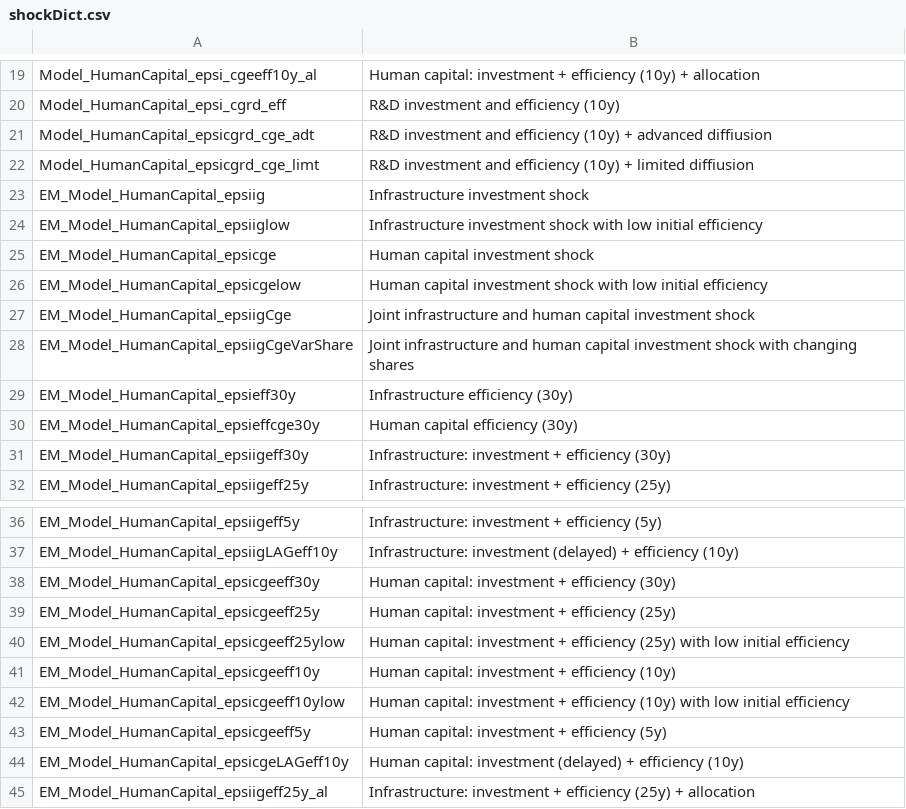
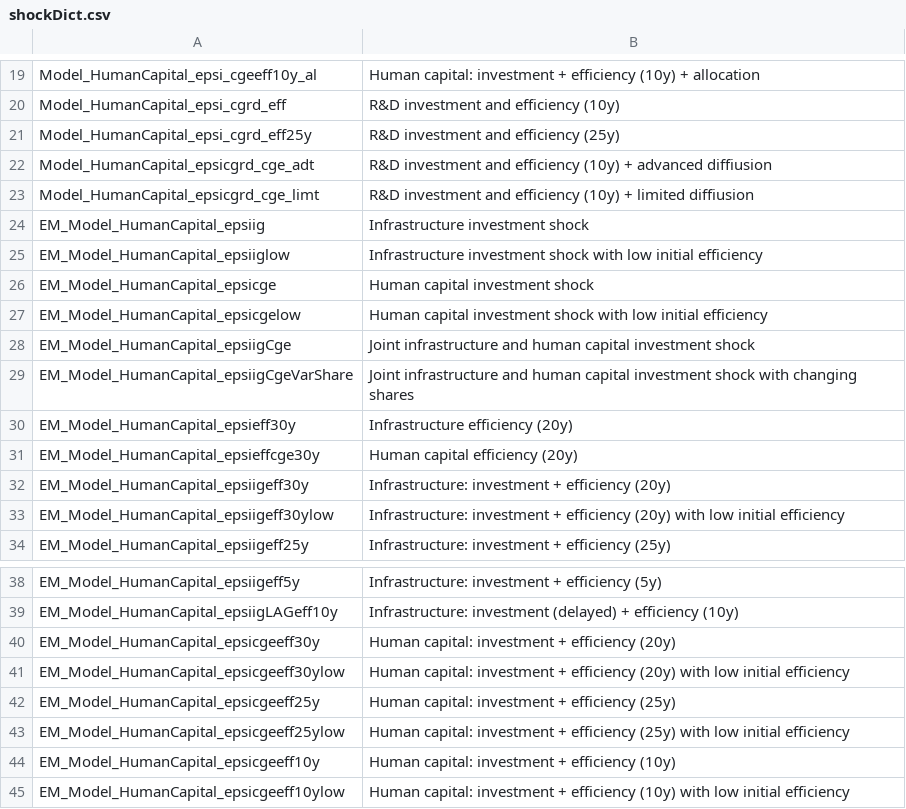
Before and after one commit to kbankowski-econ/2025-05_spendingModelling, a CSV file: +environment/csvFiles/shockDict.csv, drawn as a sheet; only a part is shown, gaps mark what is left out; the shorter side is filled out with more unchanged rows.

```diff
--- a/+environment/csvFiles/shockDict.csv
+++ b/+environment/csvFiles/shockDict.csv
@@ -20,2 +20,3 @@ Model_HumanCapital_epsi_cgeeff10y_al,Human capital: investment + efficiency (10y
 Model_HumanCapital_epsi_cgrd_eff,R&D investment and efficiency (10y)
+Model_HumanCapital_epsi_cgrd_eff25y,R&D investment and efficiency (25y)
 Model_HumanCapital_epsicgrd_cge_adt,R&D investment and efficiency (10y) + advanced diffiusion
@@ -28,5 +29,6 @@ EM_Model_HumanCapital_epsiigCge,Joint infrastructure and human capital investmen
 EM_Model_HumanCapital_epsiigCgeVarShare,Joint infrastructure and human capital investment shock with changing shares
-EM_Model_HumanCapital_epsieff30y,Infrastructure efficiency (30y)
-EM_Model_HumanCapital_epsieffcge30y,Human capital efficiency (30y)
-EM_Model_HumanCapital_epsiigeff30y,Infrastructure: investment + efficiency (30y)
+EM_Model_HumanCapital_epsieff30y,Infrastructure efficiency (20y)
+EM_Model_HumanCapital_epsieffcge30y,Human capital efficiency (20y)
+EM_Model_HumanCapital_epsiigeff30y,Infrastructure: investment + efficiency (20y)
+EM_Model_HumanCapital_epsiigeff30ylow,Infrastructure: investment + efficiency (20y) with low initial efficiency
 EM_Model_HumanCapital_epsiigeff25y,Infrastructure: investment + efficiency (25y)
@@ -37,3 +39,4 @@ EM_Model_HumanCapital_epsiigeff5y,Infrastructure: investment + efficiency (5y)
 EM_Model_HumanCapital_epsiigLAGeff10y,Infrastructure: investment (delayed) + efficiency (10y)
-EM_Model_HumanCapital_epsicgeeff30y,Human capital: investment + efficiency (30y)
+EM_Model_HumanCapital_epsicgeeff30y,Human capital: investment + efficiency (20y)
+EM_Model_HumanCapital_epsicgeeff30ylow,Human capital: investment + efficiency (20y) with low initial efficiency
 EM_Model_HumanCapital_epsicgeeff25y,Human capital: investment + efficiency (25y)
```
Also changed, not shown: 8 other files.
